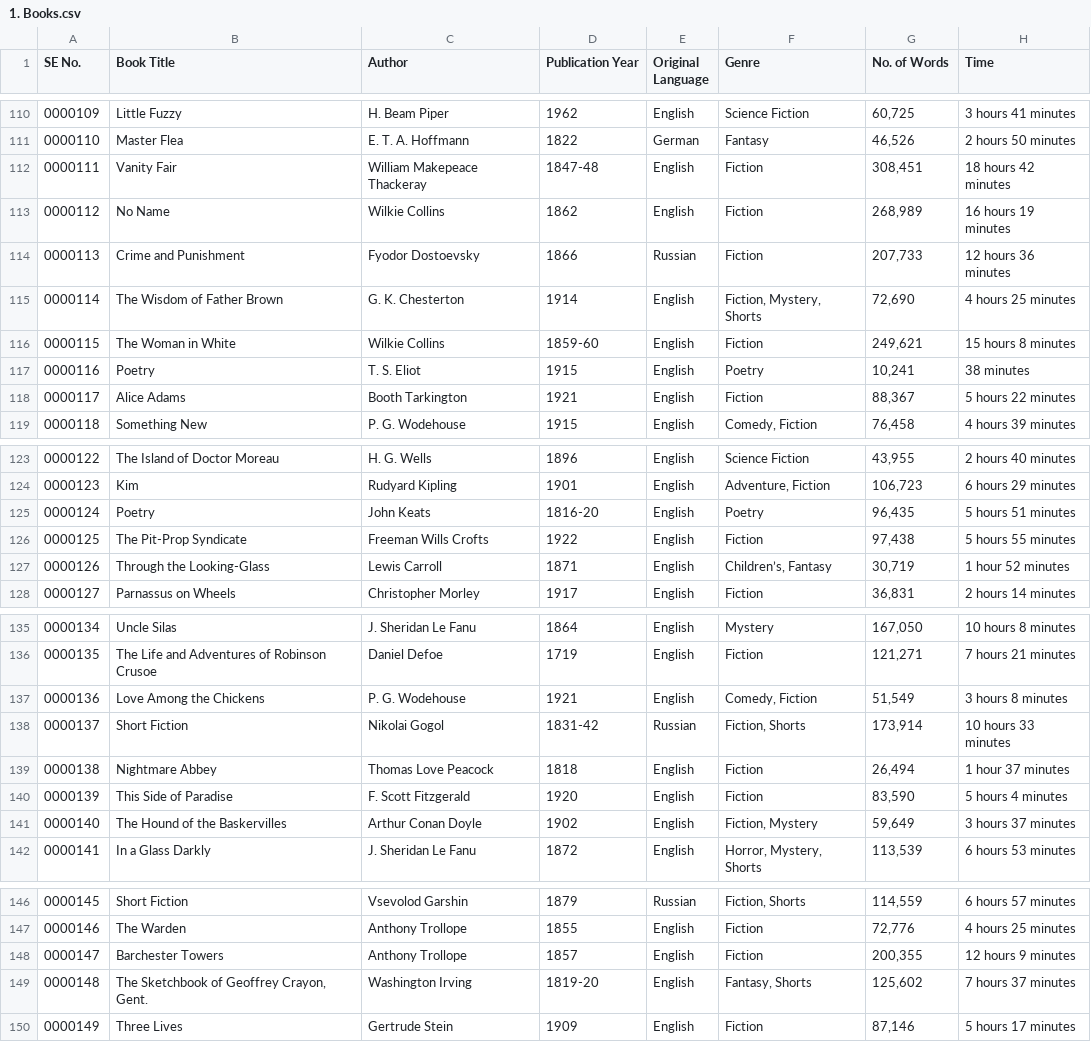
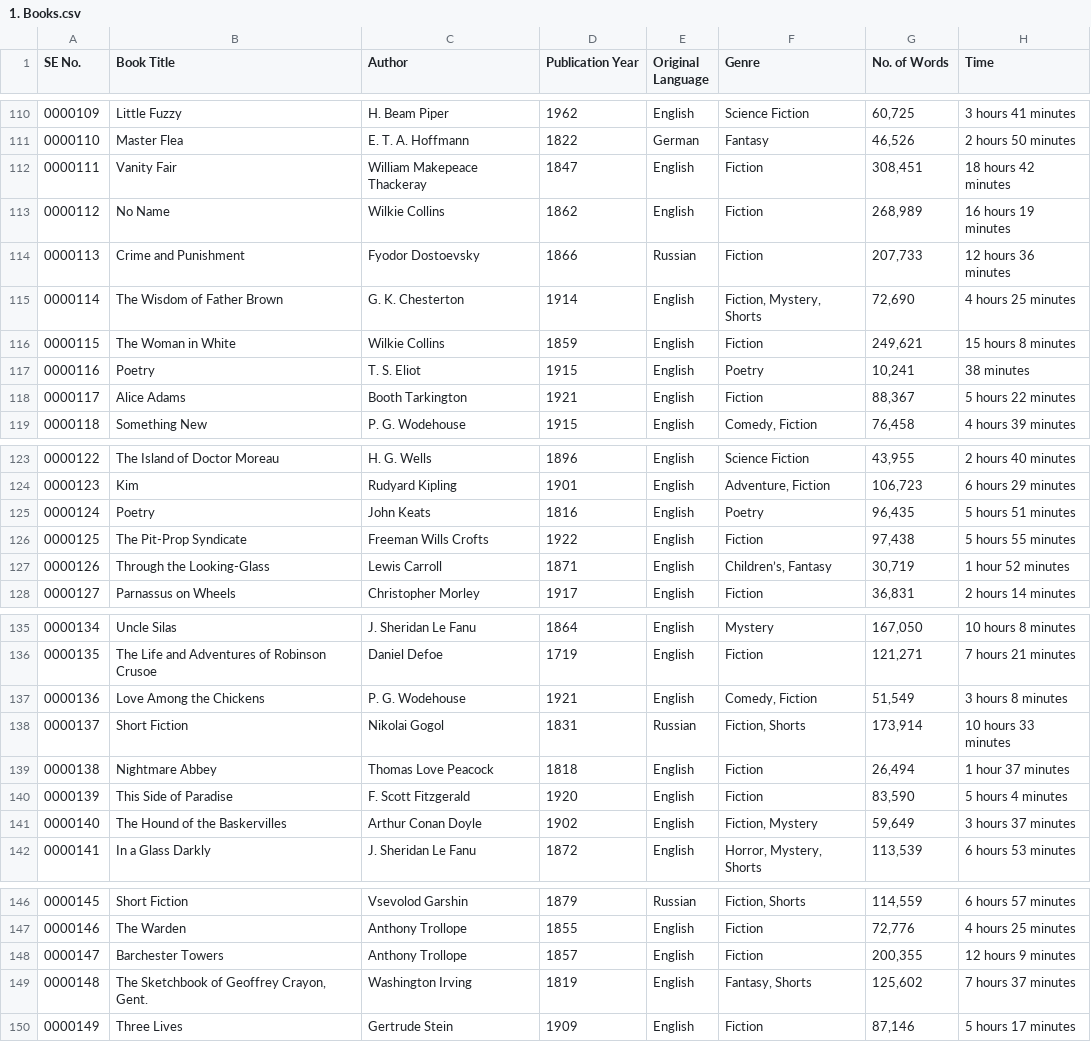
Before and after one commit to rbarron-2/Machine-Learning-Class-Files, a CSV file: 1. Books.csv, drawn as a sheet; only a part is shown, gaps mark what is left out; the diff names each change by its address in the sheet, - before the commit and + after, or states it on an @@ line.

Commit message:
Update 1. Books.csv

```diff
--- a/1. Books.csv
+++ b/1. Books.csv
-D112 (Publication Year): 1847-48
+D112 (Publication Year): 1847
-D116 (Publication Year): 1859-60
+D116 (Publication Year): 1859
-D125 (Publication Year): 1816-20
+D125 (Publication Year): 1816
-D138 (Publication Year): 1831-42
+D138 (Publication Year): 1831
-D149 (Publication Year): 1819-20
+D149 (Publication Year): 1819
```
